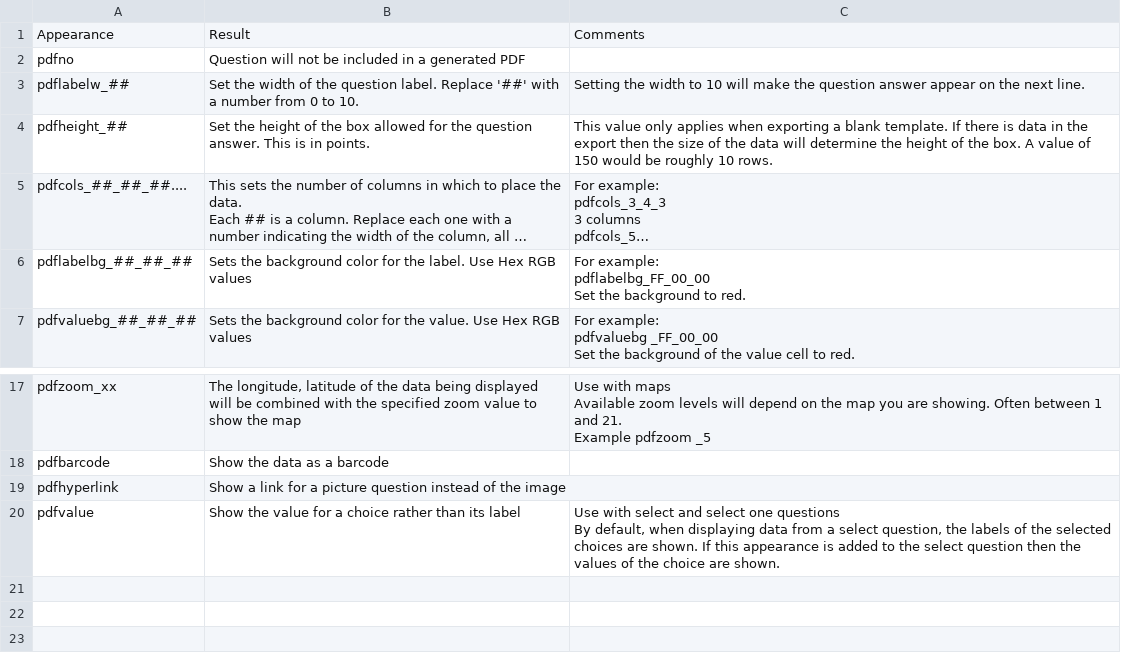
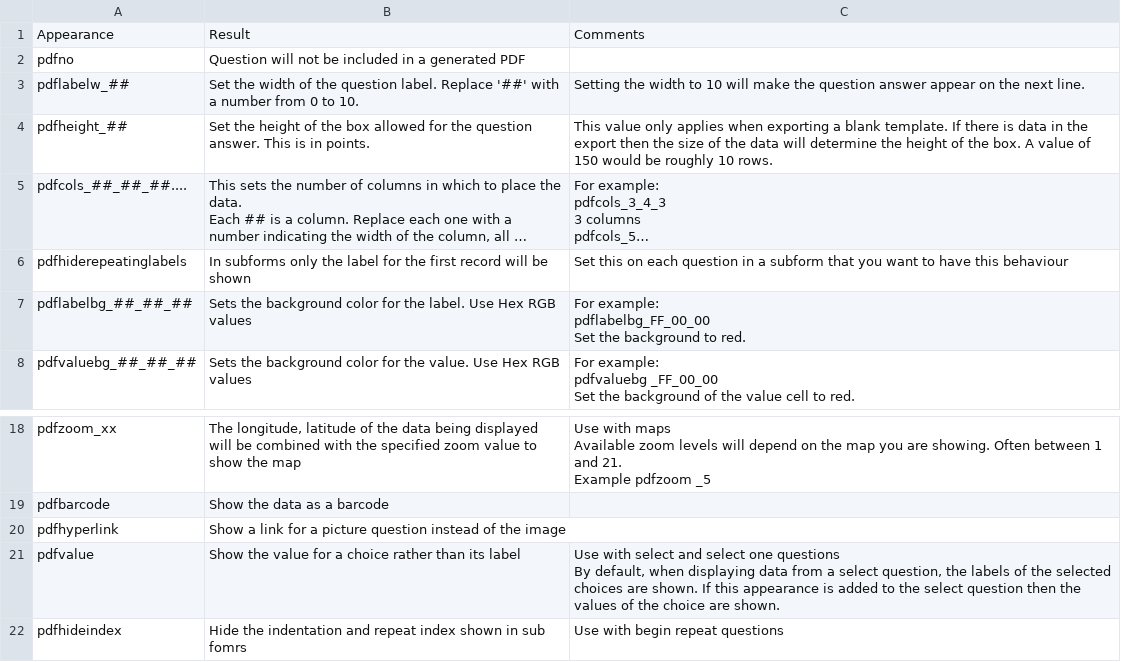
Before and after one commit to nap2000/docs, a CSV file: tables/pdf-appearances.csv, drawn as a sheet; only a part is shown, gaps mark what is left out; long unchanged cells end in …; the diff names each change by its address in the sheet, - before the commit and + after, or states it on an @@ line.

```diff
--- a/tables/pdf-appearances.csv
+++ b/tables/pdf-appearances.csv
+row 6: pdfhiderepeatinglabels | In subforms only the label for the first record will be shown | Set this on each question in a subform that you want to have this behaviour
+row 22: pdfhideindex | Hide the indentation and repeat index shown in sub fomrs | Use with begin repeat questions
```
Also changed, not shown: 6 other files.
